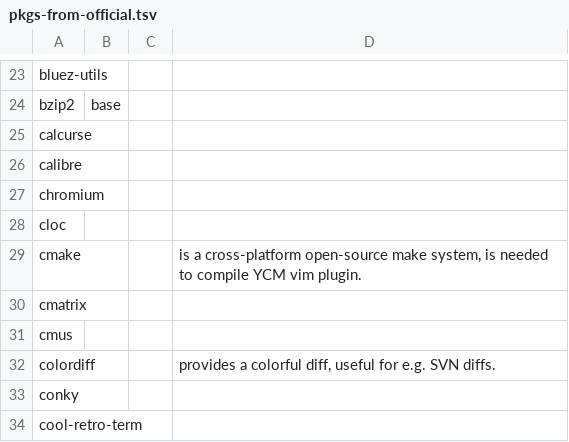
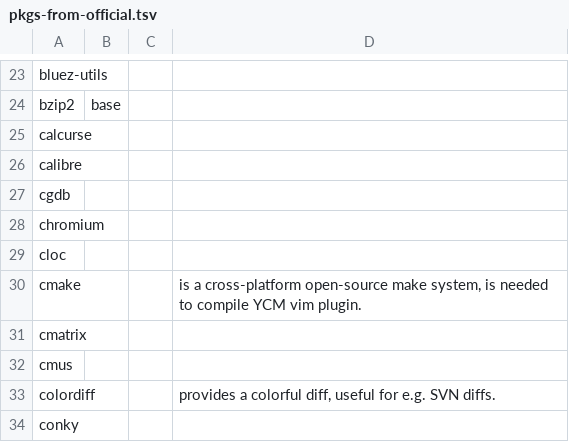
Before and after one commit to 00riddle00/npBuild, a TSV file: package-lists/pkgs-from-official.tsv, drawn as a sheet; only a part is shown, gaps mark what is left out; the shorter side is filled out with more unchanged rows.

Commit message:
Install cgdb.

```diff
--- a/package-lists/pkgs-from-official.tsv
+++ b/package-lists/pkgs-from-official.tsv
@@ -26,2 +26,3 @@ calcurse
 calibre			
+cgdb			
 chromium			
```
